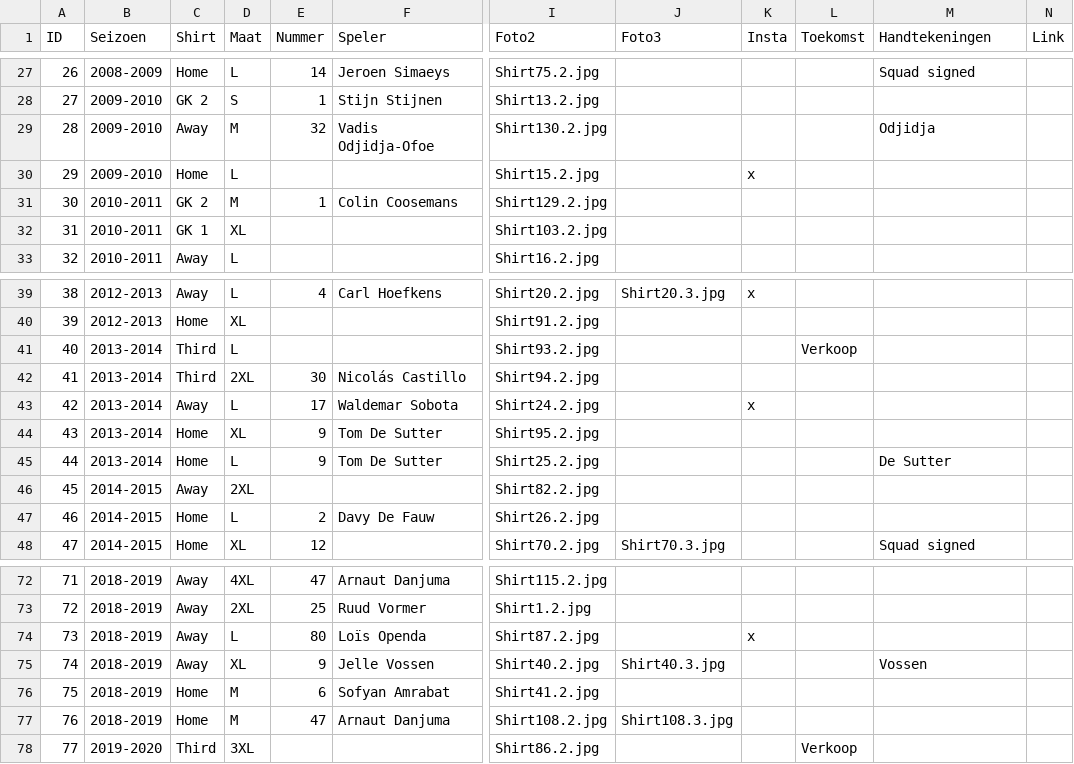
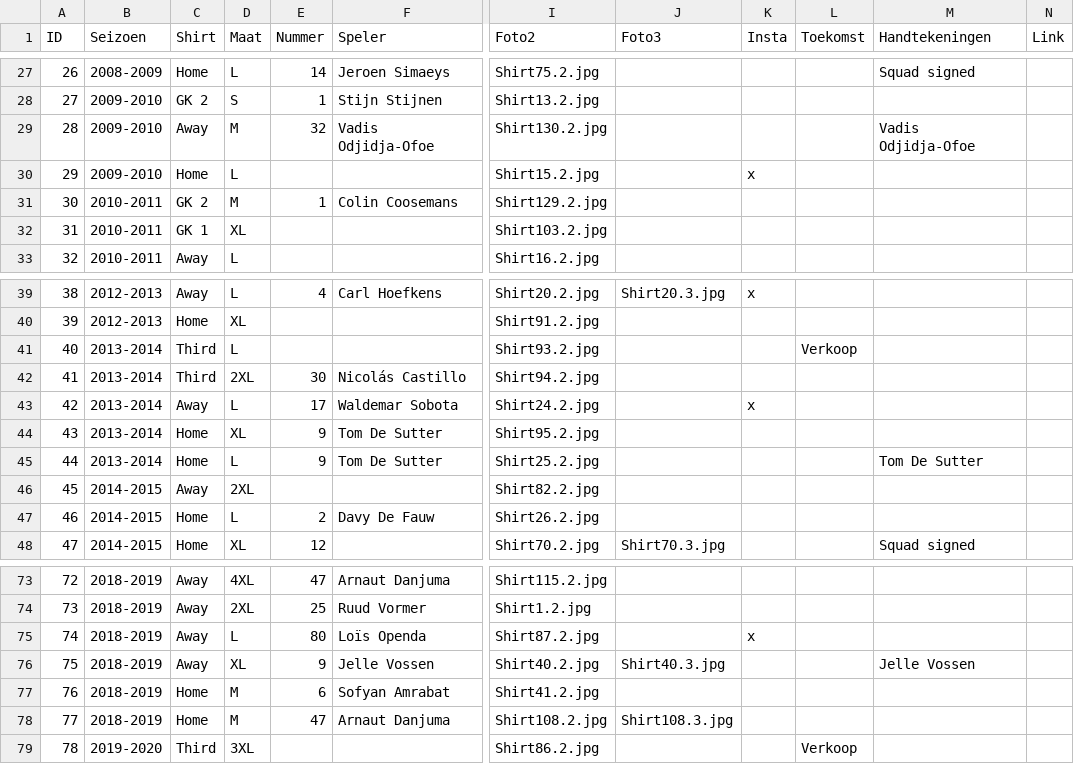
Before and after one commit to MatteoDeMoor/MatteoDeMoor.github.io, a CSV file: csv/shirts.csv, drawn as a sheet; only a part is shown, gaps mark what is left out; addresses are those after the commit; the diff covers the shown part only; the diff names each change by its address in the sheet, - before the commit and + after, or states it on an @@ line.

```diff
--- a/csv/shirts.csv
+++ b/csv/shirts.csv
-M29 (Handtekeningen): Odjidja
+M29 (Handtekeningen): Vadis Odjidja-Ofoe
-M45 (Handtekeningen): De Sutter
+M45 (Handtekeningen): Tom De Sutter
@@ column A (ID) renumbered from row 60 down @@
-M76 (Handtekeningen): Vossen
+M76 (Handtekeningen): Jelle Vossen
```
Also changed, not shown: 1 added row and 30 edited cells elsewhere in this file, 8 other files.
